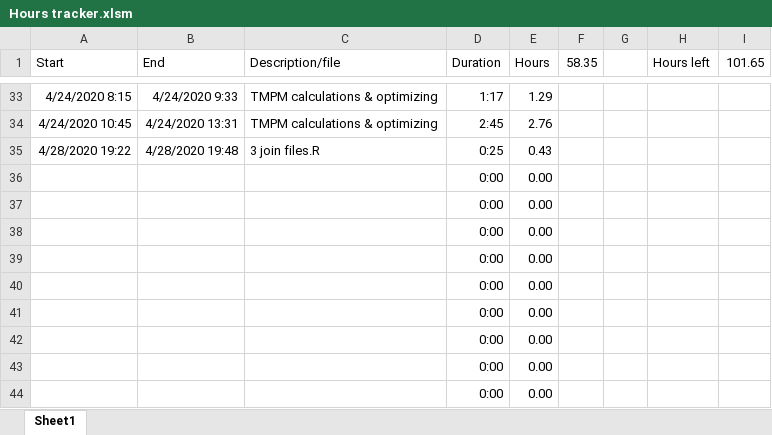
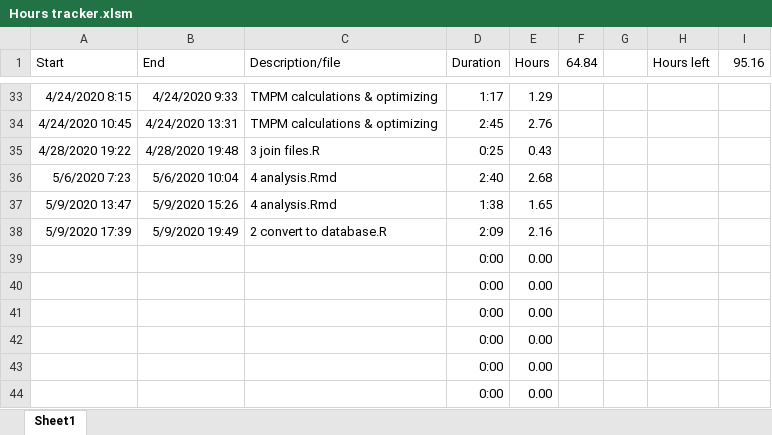
Before and after one commit to jrf1111/Elders-Playing-Like-Children, an Excel workbook: Hours tracker.xlsm, sheet Sheet1, drawn as a sheet; only a part is shown, gaps mark what is left out; values as stored, in another font and other column widths than the file's, no borders; charts and pictures not drawn; removed rows and columns are numbered as before the commit, all else as after; the diff names each change by its address in the sheet, - before the commit and + after, or states it on an @@ line.

Commit message:
Upload 4-analysis; begin reworking `2 convert to databse.R` to use Postgresql instead of SQLite.

```diff
--- a/Hours tracker.xlsm (sheet Sheet1)
+++ b/Hours tracker.xlsm (sheet Sheet1)
-F1: 58.35
+F1: 64.84
-I1: 101.65
+I1: 95.16
-row 36:  |  |  | 0:00 | 0.00
-row 37:  |  |  | 0:00 | 0.00
-row 38:  |  |  | 0:00 | 0.00
+row 36: 5/6/2020 7:23 | 5/6/2020 10:04 | 4 analysis.Rmd | 2:40 | 2.68
+row 37: 5/9/2020 13:47 | 5/9/2020 15:26 | 4 analysis.Rmd | 1:38 | 1.65
+row 38: 5/9/2020 17:39 | 5/9/2020 19:49 | 2 convert to database.R | 2:09 | 2.16
```
Also changed, not shown: 3 other files.
